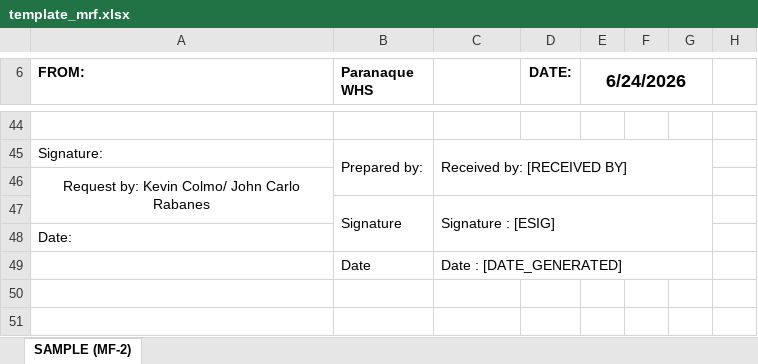
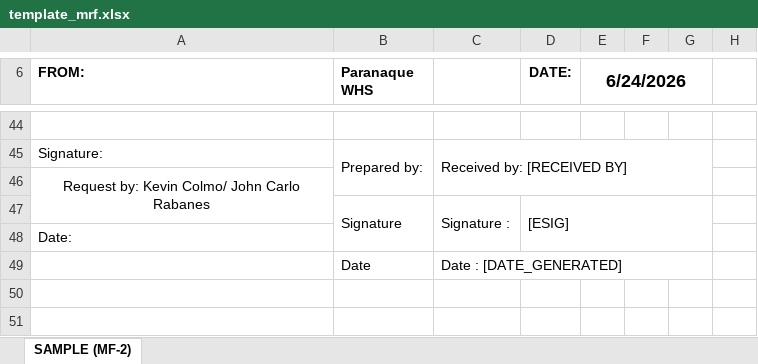
Before and after one commit to Merlito456/mrf-generator, an Excel workbook: template_mrf.xlsx, sheet SAMPLE (MF-2), drawn as a sheet; only a part is shown, gaps mark what is left out; values as stored, in another font and other column widths than the file's, no borders; charts and pictures and conditional formats not drawn; removed rows and columns are numbered as before the commit, all else as after; the diff names each change by its address in the sheet, - before the commit and + after, or states it on an @@ line.

```diff
--- a/template_mrf.xlsx (sheet SAMPLE (MF-2))
+++ b/template_mrf.xlsx (sheet SAMPLE (MF-2))
-row 47:  | Signature | Signature : [ESIG]
+row 47:  | Signature | Signature : | [ESIG]
```
Also changed, not shown: 1 other file.
